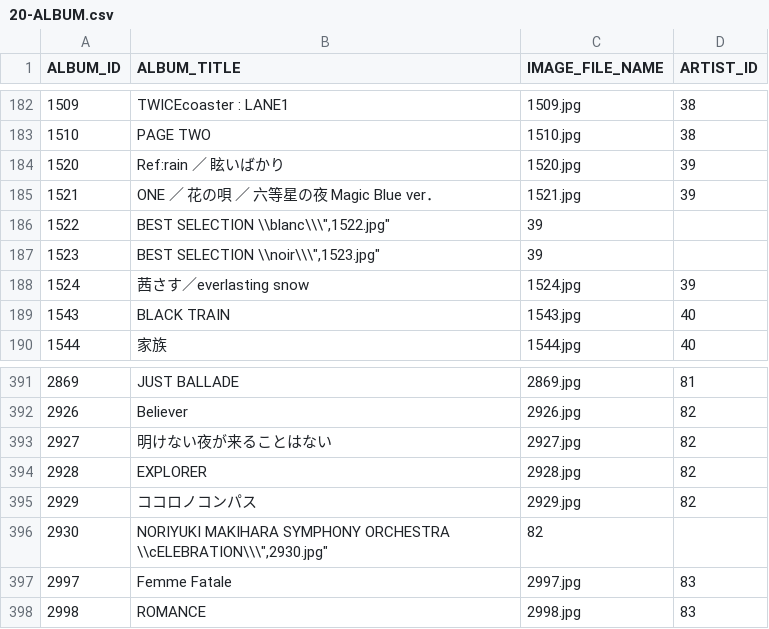
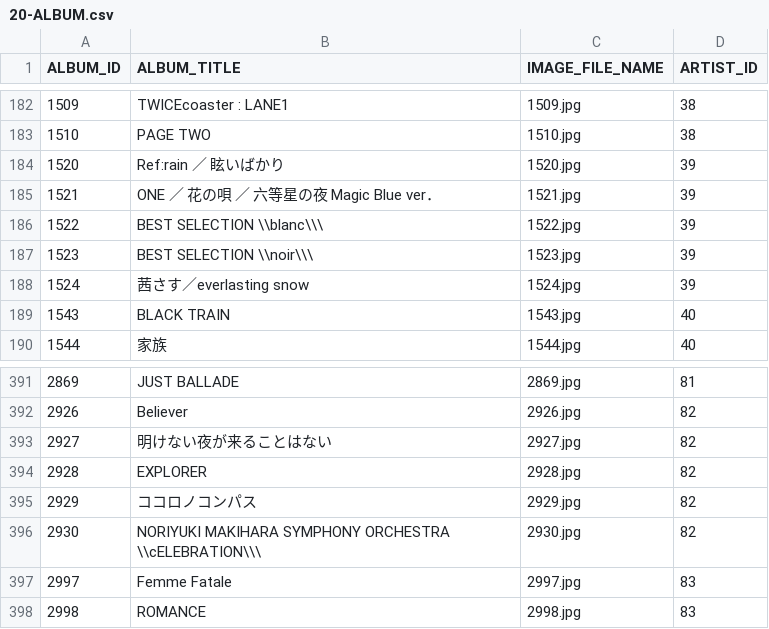
Before and after one commit to shizukanaoki/filmarks, a CSV file: dbflute_dfclient/playsql/data/common/csv/UTF-8/20-ALBUM.csv, drawn as a sheet; only a part is shown, gaps mark what is left out.

Commit message:
correct csv

```diff
--- a/dbflute_dfclient/playsql/data/common/csv/UTF-8/20-ALBUM.csv
+++ b/dbflute_dfclient/playsql/data/common/csv/UTF-8/20-ALBUM.csv
@@ -185,4 +185,4 @@ ALBUM_ID,"ALBUM_TITLE","IMAGE_FILE_NAME",ARTIST_ID
 1521,"ONE ／ 花の唄 ／ 六等星の夜 Magic Blue ver．","1521.jpg",39
-1522,"BEST SELECTION \\blanc\\\"","1522.jpg",39
-1523,"BEST SELECTION \\noir\\\"","1523.jpg",39
+1522,"BEST SELECTION \\blanc\\\","1522.jpg",39
+1523,"BEST SELECTION \\noir\\\","1523.jpg",39
 1524,"茜さす／everlasting snow","1524.jpg",39
@@ -395,3 +395,3 @@ ALBUM_ID,"ALBUM_TITLE","IMAGE_FILE_NAME",ARTIST_ID
 2929,"ココロノコンパス","2929.jpg",82
-2930,"NORIYUKI MAKIHARA SYMPHONY ORCHESTRA \\cELEBRATION\\\"","2930.jpg",82
+2930,"NORIYUKI MAKIHARA SYMPHONY ORCHESTRA \\cELEBRATION\\\","2930.jpg",82
 2997,"Femme Fatale","2997.jpg",83
```
